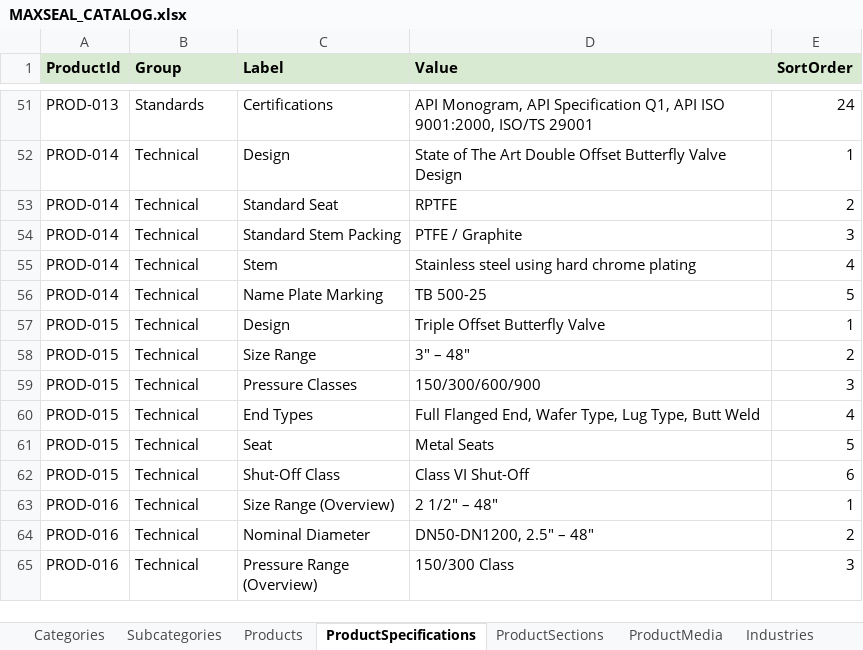
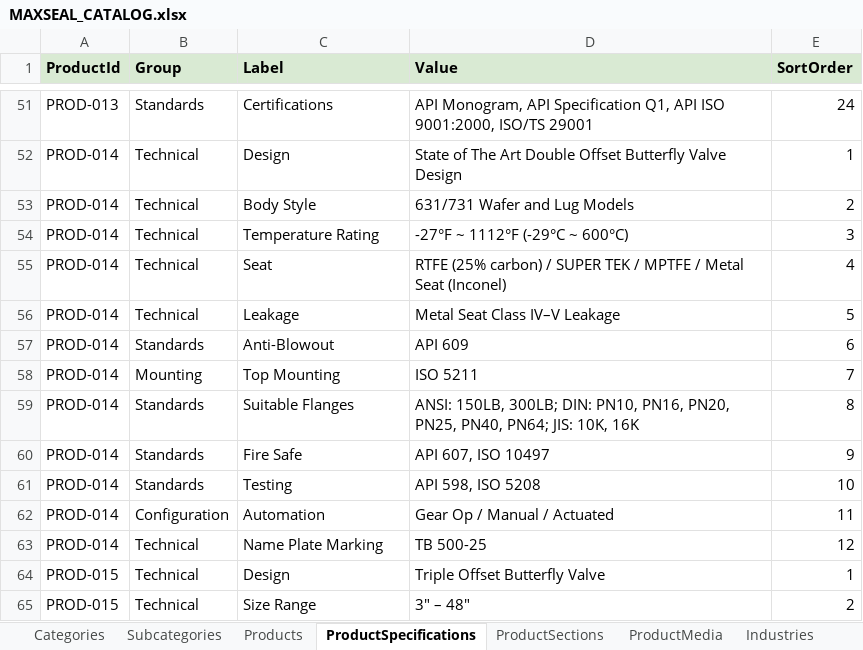
Before and after one commit to SriInnooryze/MAX-SEAL, an Excel workbook: MAX-SEAL-main/catalog/MAXSEAL_CATALOG.xlsx, sheet ProductSpecifications, drawn as a sheet; only a part is shown, gaps mark what is left out; the shorter side is filled out with more unchanged rows; values as stored, in another font and other column widths than the file's, no borders; addresses are those after the commit; the diff names each change by its address in the sheet, - before the commit and + after, or states it on an @@ line.

```diff
--- a/MAX-SEAL-main/catalog/MAXSEAL_CATALOG.xlsx (sheet ProductSpecifications)
+++ b/MAX-SEAL-main/catalog/MAXSEAL_CATALOG.xlsx (sheet ProductSpecifications)
-C53 (Label): Standard Seat
+C53 (Label): Body Style
-D53 (Value): RPTFE
+D53 (Value): 631/731 Wafer and Lug Models
-C54 (Label): Standard Stem Packing
+C54 (Label): Temperature Rating
-D54 (Value): PTFE / Graphite
+D54 (Value): -27°F ~ 1112°F (-29°C ~ 600°C)
-C55 (Label): Stem
+C55 (Label): Seat
-D55 (Value): Stainless steel using hard chrome plating
+D55 (Value): RTFE (25% carbon) / SUPER TEK / MPTFE / Metal Seat (Inconel)
+row 56: PROD-014 | Technical | Leakage | Metal Seat Class IV–V Leakage | 5
+row 57: PROD-014 | Standards | Anti-Blowout | API 609 | 6
+row 58: PROD-014 | Mounting | Top Mounting | ISO 5211 | 7
+row 59: PROD-014 | Standards | Suitable Flanges | ANSI: 150LB, 300LB; DIN: PN10, PN16, PN20, PN25, PN40, PN64; JIS: 10K, 16K | 8
+row 60: PROD-014 | Standards | Fire Safe | API 607, ISO 10497 | 9
+row 61: PROD-014 | Standards | Testing | API 598, ISO 5208 | 10
+row 62: PROD-014 | Configuration | Automation | Gear Op / Manual / Actuated | 11
-E63 (SortOrder): 5
+E63 (SortOrder): 12
```
Also changed, not shown: sheet Gallery, sheet Products, sheet Materials, 7 other files.
